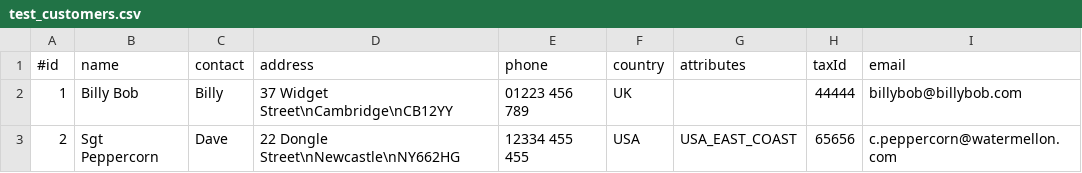
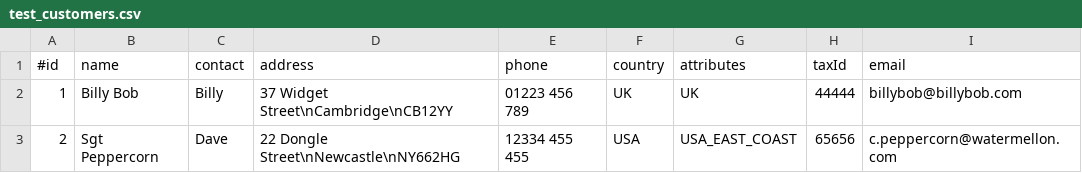
Before and after one commit to lawrencebower/docgen, a CSV file: web-model/src/integration_test/resources/tsv/test_customers.csv, drawn as a sheet.

```diff
--- a/web-model/src/integration_test/resources/tsv/test_customers.csv
+++ b/web-model/src/integration_test/resources/tsv/test_customers.csv
@@ -1,3 +1,3 @@
 #id	name	contact	address	phone	country	attributes	taxId	email
-1	Billy Bob	Billy	37 Widget Street\nCambridge\nCB12YY	01223 456 789	UK		44444	billybob@billybob.com
+1	Billy Bob	Billy	37 Widget Street\nCambridge\nCB12YY	01223 456 789	UK	UK	44444	billybob@billybob.com
 2	Sgt Peppercorn	Dave	22 Dongle Street\nNewcastle\nNY662HG	12334 455 455	USA	USA_EAST_COAST	65656	c.peppercorn@watermellon.com
```
Also changed, not shown: web-model/src/integration_test/resources/tsv/test_products.csv, 30 other files.
